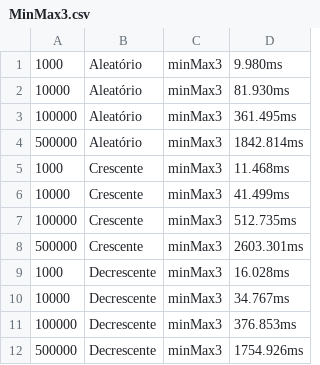
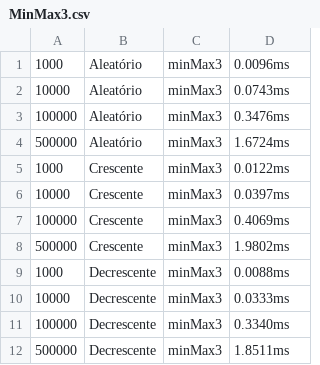
Before and after one commit to elcioam/trab1_aeds, a CSV file: src/MinMax3.csv, drawn as a sheet.

```diff
--- a/src/MinMax3.csv
+++ b/src/MinMax3.csv
@@ -1,12 +1,12 @@
-    1000,Aleatório,minMax3,9.980ms
-    10000,Aleatório,minMax3,81.930ms
-    100000,Aleatório,minMax3,361.495ms
-    500000,Aleatório,minMax3,1842.814ms
-    1000,Crescente,minMax3,11.468ms
-    10000,Crescente,minMax3,41.499ms
-    100000,Crescente,minMax3,512.735ms
-    500000,Crescente,minMax3,2603.301ms
-    1000,Decrescente,minMax3,16.028ms
-    10000,Decrescente,minMax3,34.767ms
-    100000,Decrescente,minMax3,376.853ms
-    500000,Decrescente,minMax3,1754.926ms
+1000,Aleatório,minMax3,0.0096ms
+10000,Aleatório,minMax3,0.0743ms
+100000,Aleatório,minMax3,0.3476ms
+500000,Aleatório,minMax3,1.6724ms
+1000,Crescente,minMax3,0.0122ms
+10000,Crescente,minMax3,0.0397ms
+100000,Crescente,minMax3,0.4069ms
+500000,Crescente,minMax3,1.9802ms
+1000,Decrescente,minMax3,0.0088ms
+10000,Decrescente,minMax3,0.0333ms
+100000,Decrescente,minMax3,0.3340ms
+500000,Decrescente,minMax3,1.8511ms
```
Also changed, not shown: src/MinMax1.csv, src/MinMax2.csv, 12 other files.
